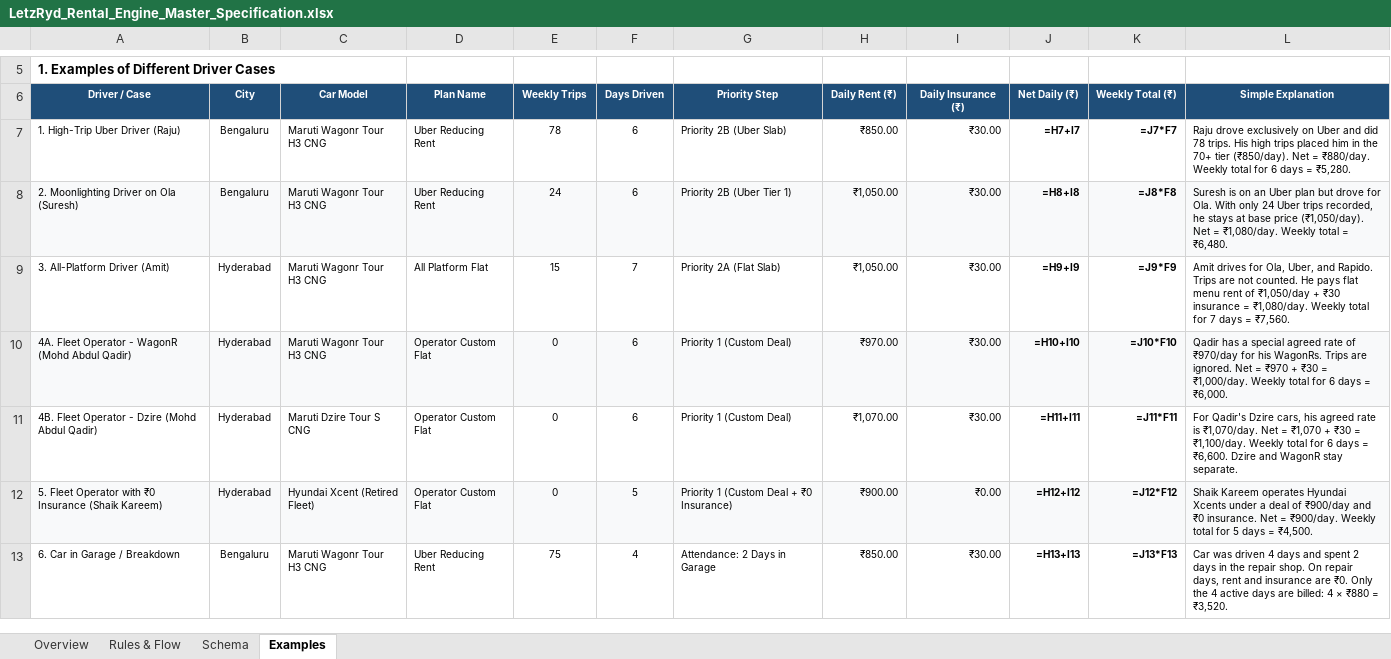
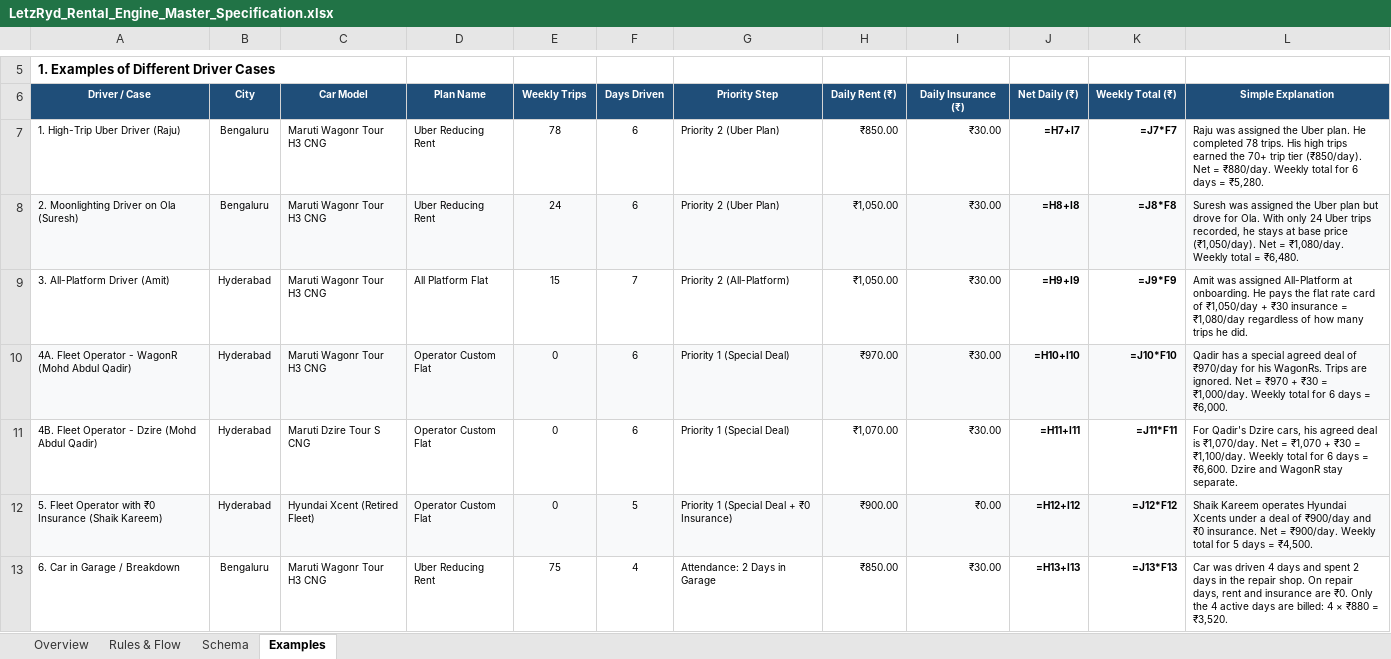
Before and after one commit to aayush-letzryd/backend, an Excel workbook: Rental Final Table/LetzRyd_Rental_Engine_Master_Specification.xlsx, sheet Examples, drawn as a sheet; only a part is shown, gaps mark what is left out; values as stored, in another font and other column widths than the file's, no borders; formulas without a stored value are shown as written; the diff names each change by its address in the sheet, - before the commit and + after, or states it on an @@ line.

Commit message:
docs(rental-spec): clarify priority 2 as the assigned plan from onboarding and remove confusing 2a 2b labels

```diff
--- a/Rental Final Table/LetzRyd_Rental_Engine_Master_Specification.xlsx (sheet Examples)
+++ b/Rental Final Table/LetzRyd_Rental_Engine_Master_Specification.xlsx (sheet Examples)
-G7 (Priority Step): Priority 2B (Uber Slab)
+G7 (Priority Step): Priority 2 (Uber Plan)
-L7 (Simple Explanation): Raju drove exclusively on Uber and did 78 trips. His high trips placed him in the 70+ tier (₹850/day).…
+L7 (Simple Explanation): Raju was assigned the Uber plan. He completed 78 trips. His high trips earned the 70+ trip tier (₹850/day).…
-G8 (Priority Step): Priority 2B (Uber Tier 1)
+G8 (Priority Step): Priority 2 (Uber Plan)
-L8 (Simple Explanation): Suresh is on an Uber plan…
+L8 (Simple Explanation): Suresh was assigned the Uber plan…
-G9 (Priority Step): Priority 2A (Flat Slab)
+G9 (Priority Step): Priority 2 (All-Platform)
-L9 (Simple Explanation): Amit drives for Ola, Uber, and Rapido. Trips are not counted. He pays flat menu rent of ₹1,050/day + ₹30 insurance = ₹1,080/day. Weekly total for 7 days = ₹7,560.
+L9 (Simple Explanation): Amit was assigned All-Platform at onboarding. He pays the flat rate card of ₹1,050/day + ₹30 insurance = ₹1,080/day regardless of how many trips he did.
-G10:G11 (Priority Step): Priority 1 (Custom Deal)
+G10:G11 (Priority Step): Priority 1 (Special Deal)
-L10 (Simple Explanation): …special agreed rate of ₹970/day…
+L10 (Simple Explanation): …special agreed deal of ₹970/day…
-L11 (Simple Explanation): …his agreed rate is ₹1,070/day.…
+L11 (Simple Explanation): …his agreed deal is ₹1,070/day.…
-G12 (Priority Step): Priority 1 (Custom Deal + ₹0 Insurance)
+G12 (Priority Step): Priority 1 (Special Deal + ₹0 Insurance)
```
Also changed, not shown: sheet Rules & Flow, sheet Overview, sheet Schema.
